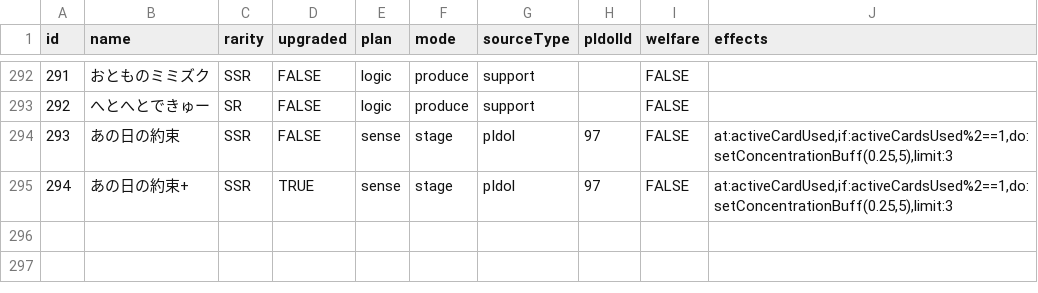
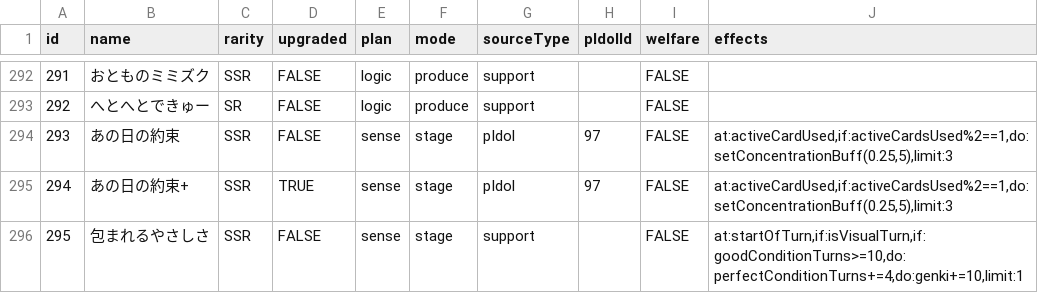
Before and after one commit to surisuririsu/gakumas-tools, a CSV file: packages/gakumas-data/csv/p_items.csv, drawn as a sheet; only a part is shown, gaps mark what is left out; the diff names each change by its address in the sheet, - before the commit and + after, or states it on an @@ line.

```diff
--- a/packages/gakumas-data/csv/p_items.csv
+++ b/packages/gakumas-data/csv/p_items.csv
+row 296: 295 | 包まれるやさしさ | SSR | FALSE | sense | stage | support |  | FALSE | at:startOfTurn,if:isVisualTurn,if:goodConditionTurns>=10,do:perfectConditionTurns+=4,do:genki+=10,limit:1
```
Also changed, not shown: 5 other files.
